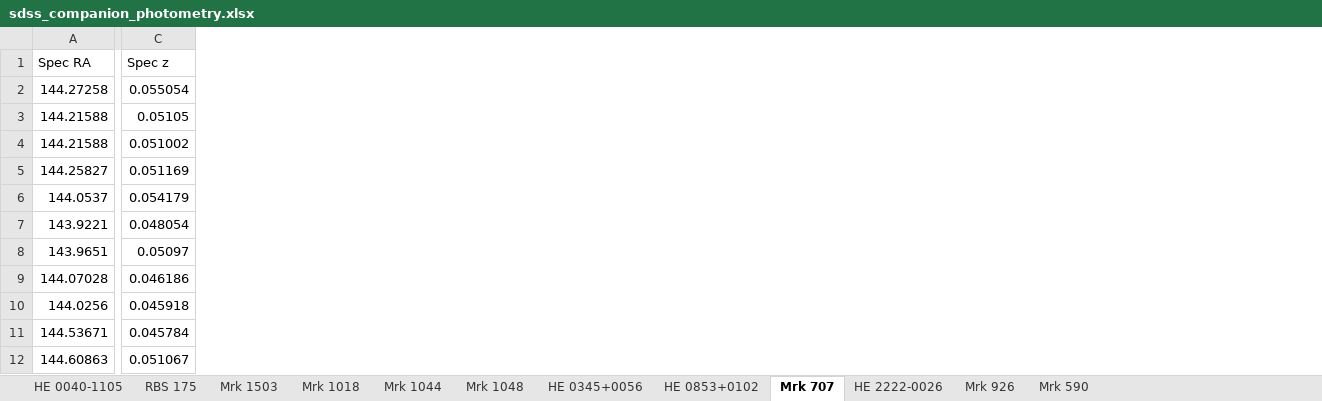
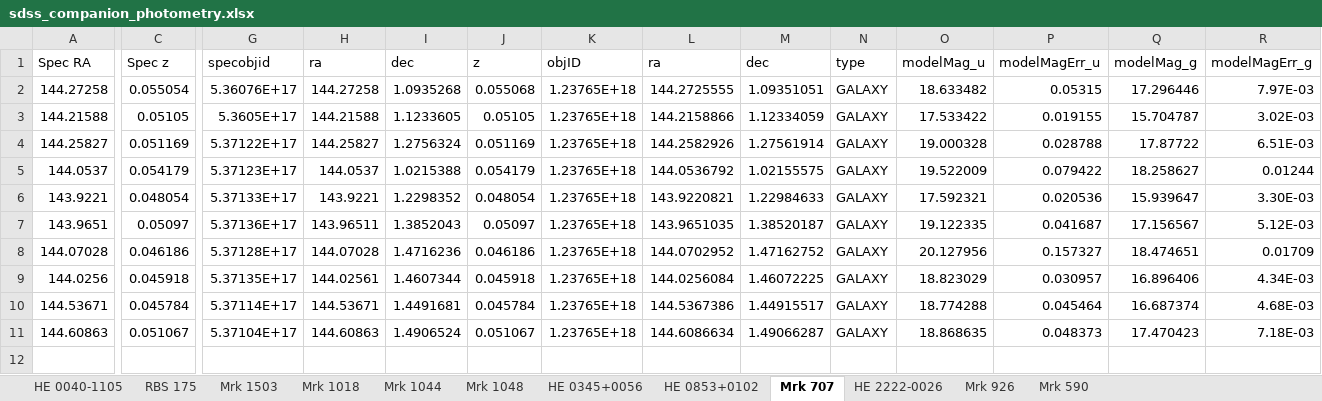
Before and after one commit to camlawlorforsyth/environment_project, an Excel workbook: sdss_companion_photometry.xlsx, sheet Mrk 707, drawn as a sheet; only a part is shown, gaps mark what is left out; values as stored, in another font and other column widths than the file's, no borders; removed rows and columns are numbered as before the commit, all else as after; rows hold the shown columns only; the diff covers the shown part only; the diff names each change by its address in the sheet, - before the commit and + after, or states it on an @@ line.

```diff
--- a/sdss_companion_photometry.xlsx (sheet Mrk 707)
+++ b/sdss_companion_photometry.xlsx (sheet Mrk 707)
+column G (specobjid), rows 2-11: 5.36076E+17 | 5.3605E+17 | 5.37122E+17 | 5.37123E+17 | 5.37133E+17 | 5.37136E+17 | 5.37128E+17 | 5.37135E+17 | 5.37114E+17 | 5.37104E+17
+column H (ra), rows 2-11: 144.27258 | 144.21588 | 144.25827 | 144.0537 | 143.9221 | 143.96511 | 144.07028 | 144.02561 | 144.53671 | 144.60863
+column I (dec), rows 2-11: 1.0935268 | 1.1233605 | 1.2756324 | 1.0215388 | 1.2298352 | 1.3852043 | 1.4716236 | 1.4607344 | 1.4491681 | 1.4906524
+column J (z), rows 2-11: 0.055068 | 0.05105 | 0.051169 | 0.054179 | 0.048054 | 0.05097 | 0.046186 | 0.045918 | 0.045784 | 0.051067
+column K (objID), rows 2-11: all 1.23765E+18
+column L (ra), rows 2-11: 144.2725555 | 144.2158866 | 144.2582926 | 144.0536792 | 143.9220821 | 143.9651035 | 144.0702952 | 144.0256084 | 144.5367386 | 144.6086634
+column M (dec), rows 2-11: 1.09351051 | 1.12334059 | 1.27561914 | 1.02155575 | 1.22984633 | 1.38520187 | 1.47162752 | 1.46072225 | 1.44915517 | 1.49066287
+column N (type), rows 2-11: all GALAXY
+column O (modelMag_u), rows 2-11: 18.633482 | 17.533422 | 19.000328 | 19.522009 | 17.592321 | 19.122335 | 20.127956 | 18.823029 | 18.774288 | 18.868635
+column P (modelMagErr_u), rows 2-11: 0.05315 | 0.019155 | 0.028788 | 0.079422 | 0.020536 | 0.041687 | 0.157327 | 0.030957 | 0.045464 | 0.048373
+column Q (modelMag_g), rows 2-11: 17.296446 | 15.704787 | 17.87722 | 18.258627 | 15.939647 | 17.156567 | 18.474651 | 16.896406 | 16.687374 | 17.470423
+column R (modelMagErr_g), rows 2-11: 7.97E-03 | 3.02E-03 | 6.51E-03 | 0.01244 | 3.30E-03 | 5.12E-03 | 0.01709 | 4.34E-03 | 4.68E-03 | 7.18E-03
-row 4: 144.21588 | 0.051002
```
Also changed, not shown: 6 added columns elsewhere in this sheet, sheet Mrk 1018, sheet HE 0345+0056, sheet Mrk 1048, sheet RBS 175, sheet Mrk 926, sheet HE 0853+0102, 5 more sheets.
